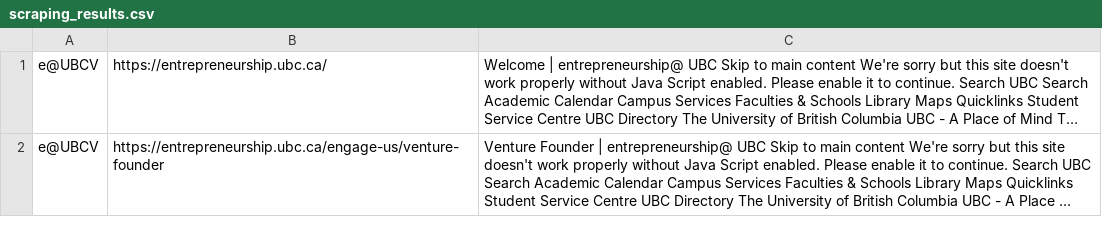
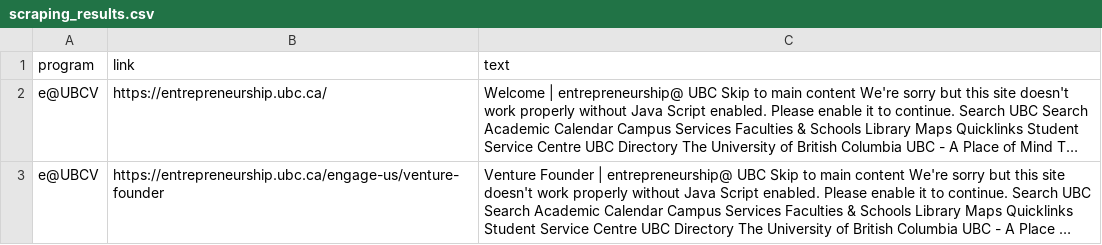
Before and after one commit to redradman/EER, a CSV file: scraping_results.csv, drawn as a sheet; only a part is shown; long unchanged cells end in …; the diff names each change by its address in the sheet, - before the commit and + after, or states it on an @@ line.

Commit message:
update csv file with header after execution

```diff
--- a/scraping_results.csv
+++ b/scraping_results.csv
+row 1: program | link | text
```
